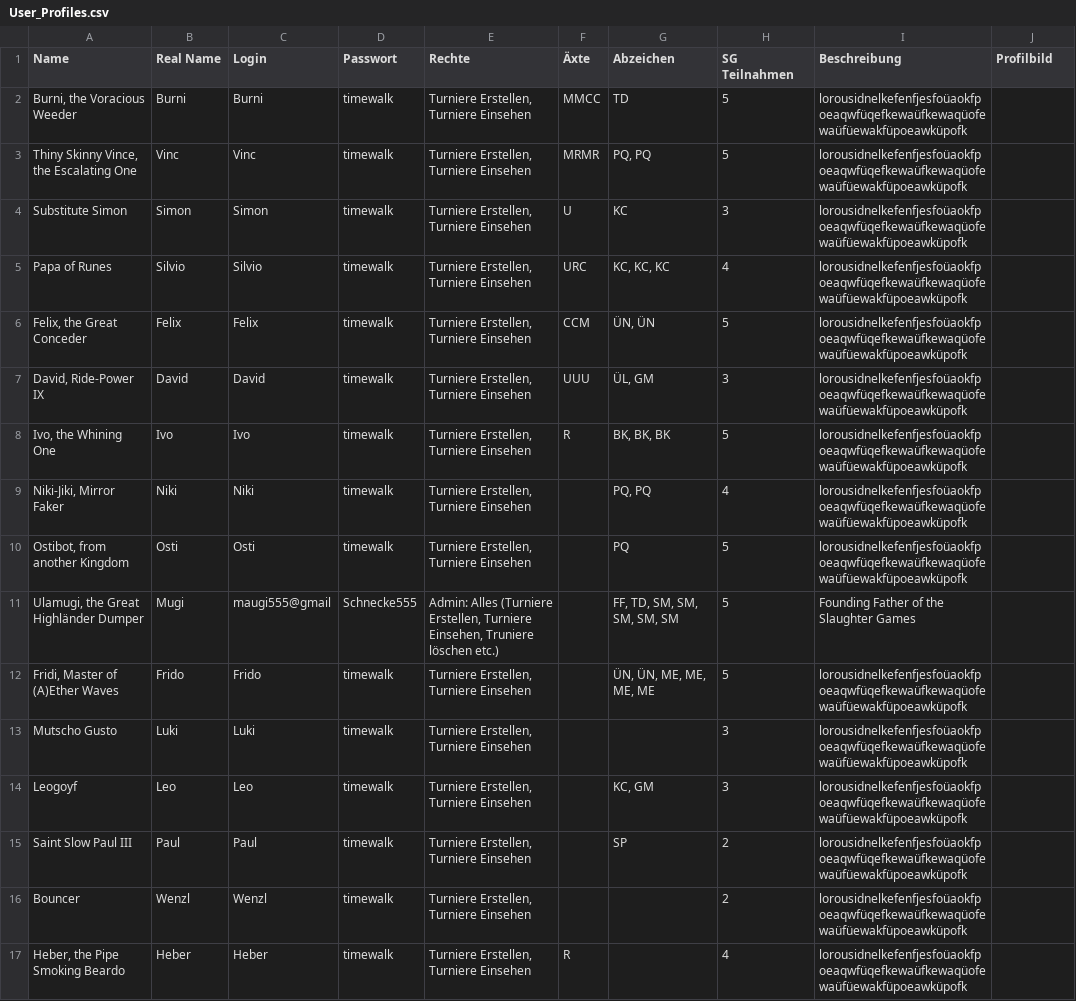
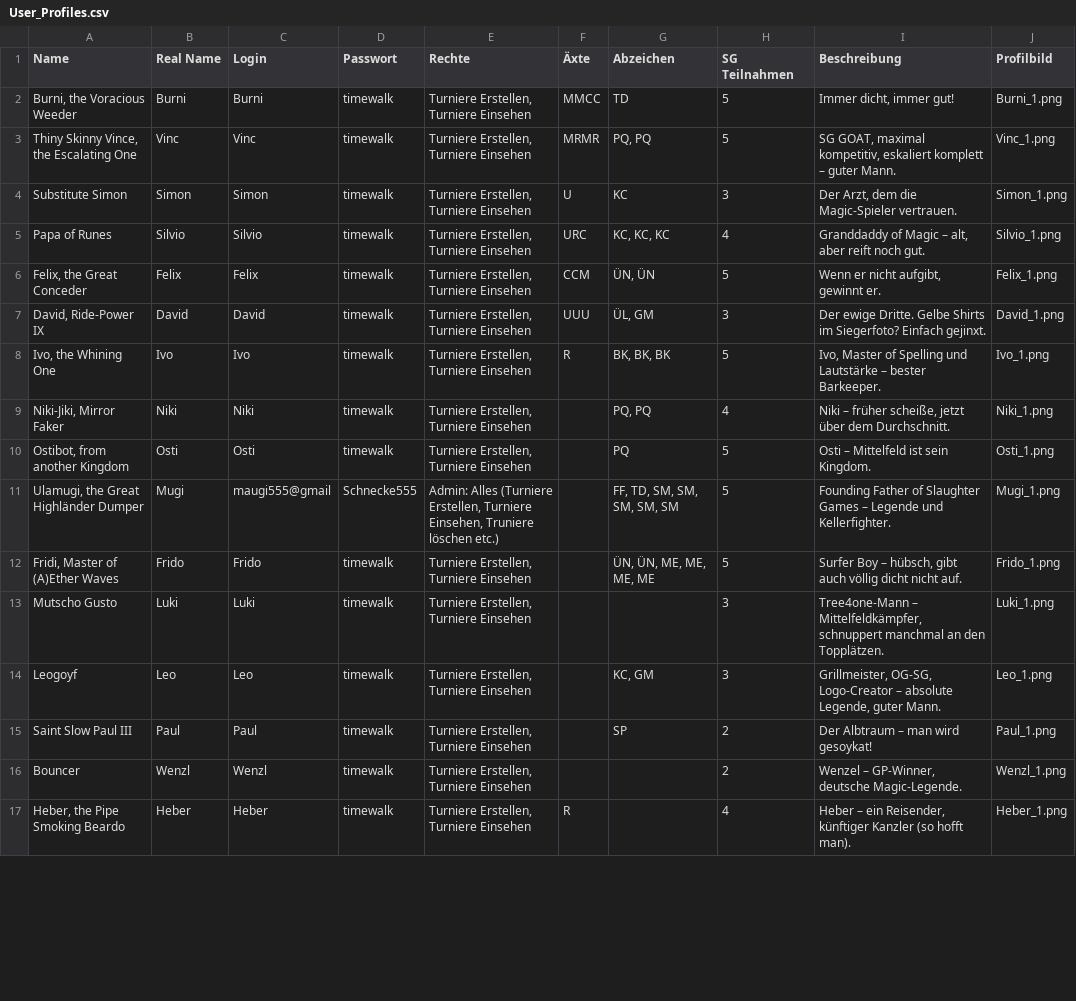
Before and after one commit to mugi555oca/slaughtergames, a CSV file: User_Profiles.csv, drawn as a sheet; only a part is shown; the diff covers the shown part only.

Commit message:
Add files via upload

```diff
--- a/User_Profiles.csv
+++ b/User_Profiles.csv
@@ -1,17 +1,17 @@
 Name,Real Name,Login,Passwort,Rechte,Äxte,Abzeichen,SG Teilnahmen ,Beschreibung,Profilbild
-"Burni, the Voracious Weeder",Burni,Burni,timewalk,"Turniere Erstellen, Turniere Einsehen",MMCC,TD,5,lorousidnelkefenfjesfoüaokfpoeaqwfüqefkewaüfkewaqüofewaüfüewakfüpoeawküpofk,
-"Thiny Skinny Vince, the Escalating One",Vinc,Vinc,timewalk,"Turniere Erstellen, Turniere Einsehen",MRMR,"PQ, PQ",5,lorousidnelkefenfjesfoüaokfpoeaqwfüqefkewaüfkewaqüofewaüfüewakfüpoeawküpofk,
-Substitute Simon,Simon,Simon,timewalk,"Turniere Erstellen, Turniere Einsehen",U,KC,3,lorousidnelkefenfjesfoüaokfpoeaqwfüqefkewaüfkewaqüofewaüfüewakfüpoeawküpofk,
-Papa of Runes,Silvio,Silvio,timewalk,"Turniere Erstellen, Turniere Einsehen",URC,"KC, KC, KC",4,lorousidnelkefenfjesfoüaokfpoeaqwfüqefkewaüfkewaqüofewaüfüewakfüpoeawküpofk,
-"Felix, the Great Conceder",Felix,Felix,timewalk,"Turniere Erstellen, Turniere Einsehen",CCM,"ÜN, ÜN",5,lorousidnelkefenfjesfoüaokfpoeaqwfüqefkewaüfkewaqüofewaüfüewakfüpoeawküpofk,
-"David, Ride-Power IX",David,David,timewalk,"Turniere Erstellen, Turniere Einsehen",UUU,"ÜL, GM",3,lorousidnelkefenfjesfoüaokfpoeaqwfüqefkewaüfkewaqüofewaüfüewakfüpoeawküpofk,
-"Ivo, the Whining One",Ivo,Ivo,timewalk,"Turniere Erstellen, Turniere Einsehen",R,"BK, BK, BK",5,lorousidnelkefenfjesfoüaokfpoeaqwfüqefkewaüfkewaqüofewaüfüewakfüpoeawküpofk,
-"Niki-Jiki, Mirror Faker",Niki,Niki,timewalk,"Turniere Erstellen, Turniere Einsehen",,"PQ, PQ",4,lorousidnelkefenfjesfoüaokfpoeaqwfüqefkewaüfkewaqüofewaüfüewakfüpoeawküpofk,
-"Ostibot, from another Kingdom",Osti,Osti,timewalk,"Turniere Erstellen, Turniere Einsehen",,PQ,5,lorousidnelkefenfjesfoüaokfpoeaqwfüqefkewaüfkewaqüofewaüfüewakfüpoeawküpofk,
-"Ulamugi, the Great Highländer Dumper",Mugi,maugi555@gmail,Schnecke555,"Admin: Alles (Turniere Erstellen, Turniere Einsehen, Truniere löschen etc.)",,"FF, TD, SM, SM, SM, SM, SM",5,Founding Father of the Slaughter Games,
-"Fridi, Master of (A)Ether Waves",Frido,Frido,timewalk,"Turniere Erstellen, Turniere Einsehen",,"ÜN, ÜN, ME, ME, ME, ME",5,lorousidnelkefenfjesfoüaokfpoeaqwfüqefkewaüfkewaqüofewaüfüewakfüpoeawküpofk,
-Mutscho Gusto,Luki,Luki,timewalk,"Turniere Erstellen, Turniere Einsehen",,,3,lorousidnelkefenfjesfoüaokfpoeaqwfüqefkewaüfkewaqüofewaüfüewakfüpoeawküpofk,
-Leogoyf,Leo,Leo,timewalk,"Turniere Erstellen, Turniere Einsehen",,"KC, GM",3,lorousidnelkefenfjesfoüaokfpoeaqwfüqefkewaüfkewaqüofewaüfüewakfüpoeawküpofk,
-Saint Slow Paul III,Paul,Paul,timewalk,"Turniere Erstellen, Turniere Einsehen",,SP,2,lorousidnelkefenfjesfoüaokfpoeaqwfüqefkewaüfkewaqüofewaüfüewakfüpoeawküpofk,
-Bouncer,Wenzl,Wenzl,timewalk,"Turniere Erstellen, Turniere Einsehen",,,2,lorousidnelkefenfjesfoüaokfpoeaqwfüqefkewaüfkewaqüofewaüfüewakfüpoeawküpofk,
-"Heber, the Pipe Smoking Beardo",Heber,Heber,timewalk,"Turniere Erstellen, Turniere Einsehen",R,,4,lorousidnelkefenfjesfoüaokfpoeaqwfüqefkewaüfkewaqüofewaüfüewakfüpoeawküpofk,
+"Burni, the Voracious Weeder",Burni,Burni,timewalk,"Turniere Erstellen, Turniere Einsehen",MMCC,TD,5,"Immer dicht, immer gut!",Burni_1.png
+"Thiny Skinny Vince, the Escalating One",Vinc,Vinc,timewalk,"Turniere Erstellen, Turniere Einsehen",MRMR,"PQ, PQ",5,"SG GOAT, maximal kompetitiv, eskaliert komplett – guter Mann.",Vinc_1.png
+Substitute Simon,Simon,Simon,timewalk,"Turniere Erstellen, Turniere Einsehen",U,KC,3,"Der Arzt, dem die Magic-Spieler vertrauen.",Simon_1.png
+Papa of Runes,Silvio,Silvio,timewalk,"Turniere Erstellen, Turniere Einsehen",URC,"KC, KC, KC",4,"Granddaddy of Magic – alt, aber reift noch gut.",Silvio_1.png
+"Felix, the Great Conceder",Felix,Felix,timewalk,"Turniere Erstellen, Turniere Einsehen",CCM,"ÜN, ÜN",5,"Wenn er nicht aufgibt, gewinnt er.",Felix_1.png
+"David, Ride-Power IX",David,David,timewalk,"Turniere Erstellen, Turniere Einsehen",UUU,"ÜL, GM",3,Der ewige Dritte. Gelbe Shirts im Siegerfoto? Einfach gejinxt.,David_1.png
+"Ivo, the Whining One",Ivo,Ivo,timewalk,"Turniere Erstellen, Turniere Einsehen",R,"BK, BK, BK",5,"Ivo, Master of Spelling und Lautstärke – bester Barkeeper.",Ivo_1.png
+"Niki-Jiki, Mirror Faker",Niki,Niki,timewalk,"Turniere Erstellen, Turniere Einsehen",,"PQ, PQ",4,"Niki – früher scheiße, jetzt über dem Durchschnitt.",Niki_1.png
+"Ostibot, from another Kingdom",Osti,Osti,timewalk,"Turniere Erstellen, Turniere Einsehen",,PQ,5,Osti – Mittelfeld ist sein Kingdom.,Osti_1.png
+"Ulamugi, the Great Highländer Dumper",Mugi,maugi555@gmail,Schnecke555,"Admin: Alles (Turniere Erstellen, Turniere Einsehen, Truniere löschen etc.)",,"FF, TD, SM, SM, SM, SM, SM",5,Founding Father of Slaughter Games – Legende und Kellerfighter.,Mugi_1.png
+"Fridi, Master of (A)Ether Waves",Frido,Frido,timewalk,"Turniere Erstellen, Turniere Einsehen",,"ÜN, ÜN, ME, ME, ME, ME",5,"Surfer Boy – hübsch, gibt auch völlig dicht nicht auf.",Frido_1.png
+Mutscho Gusto,Luki,Luki,timewalk,"Turniere Erstellen, Turniere Einsehen",,,3,"Tree4one-Mann – Mittelfeldkämpfer, schnuppert manchmal an den Topplätzen.",Luki_1.png
+Leogoyf,Leo,Leo,timewalk,"Turniere Erstellen, Turniere Einsehen",,"KC, GM",3,"Grillmeister, OG-SG, Logo-Creator – absolute Legende, guter Mann.",Leo_1.png
+Saint Slow Paul III,Paul,Paul,timewalk,"Turniere Erstellen, Turniere Einsehen",,SP,2,Der Albtraum – man wird gesoykat!,Paul_1.png
+Bouncer,Wenzl,Wenzl,timewalk,"Turniere Erstellen, Turniere Einsehen",,,2,"Wenzel – GP-Winner, deutsche Magic-Legende.",Wenzl_1.png
+"Heber, the Pipe Smoking Beardo",Heber,Heber,timewalk,"Turniere Erstellen, Turniere Einsehen",R,,4,"Heber – ein Reisender, künftiger Kanzler (so hofft man).",Heber_1.png
```
Also changed, not shown: 10 edited cells elsewhere in this file.
